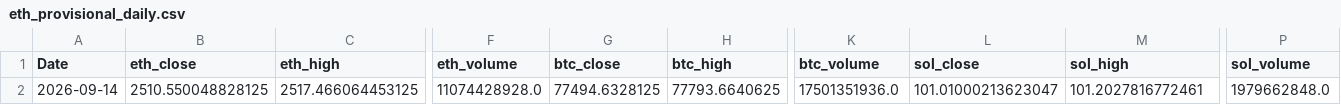
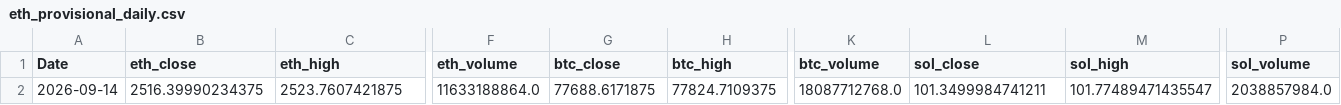
Before and after one commit to wscha231/eth-dashboard, a CSV file: lake/gold/eth_provisional_daily.csv, drawn as a sheet; only a part is shown, gaps mark what is left out; the diff covers the shown part only; the diff names each change by its address in the sheet, - before the commit and + after, or states it on an @@ line.

Commit message:
chore(data): refresh sources and settle retired forecasts

```diff
--- a/lake/gold/eth_provisional_daily.csv
+++ b/lake/gold/eth_provisional_daily.csv
-B2 (eth_close): 2510.550048828125
+B2 (eth_close): 2516.39990234375
-C2 (eth_high): 2517.466064453125
+C2 (eth_high): 2523.7607421875
-F2 (eth_volume): 11074428928.0
+F2 (eth_volume): 11633188864.0
-G2 (btc_close): 77494.6328125
+G2 (btc_close): 77688.6171875
-H2 (btc_high): 77793.6640625
+H2 (btc_high): 77824.7109375
-K2 (btc_volume): 17501351936.0
+K2 (btc_volume): 18087712768.0
-L2 (sol_close): 101.01000213623047
+L2 (sol_close): 101.3499984741211
-M2 (sol_high): 101.2027816772461
+M2 (sol_high): 101.77489471435547
-P2 (sol_volume): 1979662848.0
+P2 (sol_volume): 2038857984.0
```
Also changed, not shown: 59 edited cells elsewhere in this file, lake/reports/collector_source_status.csv, 23 other files.
